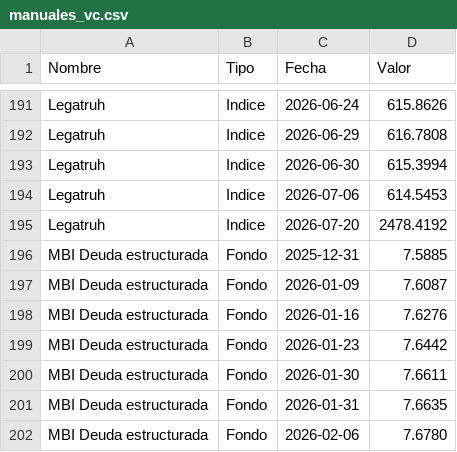
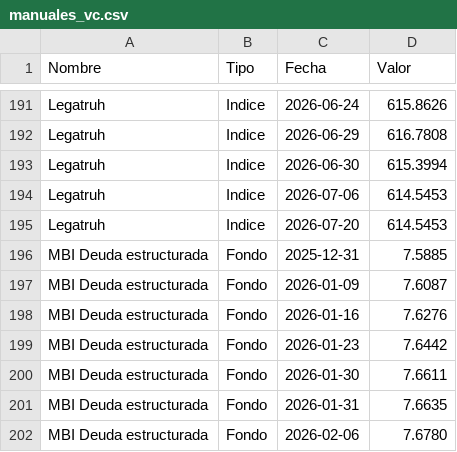
Before and after one commit to mariomezaqq/Pulso-VCC, a CSV file: data/manuales_vc.csv, drawn as a sheet; only a part is shown, gaps mark what is left out.

Commit message:
Actualizar VC manuales

```diff
--- a/data/manuales_vc.csv
+++ b/data/manuales_vc.csv
@@ -194,3 +194,3 @@ Legatruh,Indice,2026-06-30,  615.3994
 Legatruh,Indice,2026-07-06,  614.5453
-Legatruh,Indice,2026-07-20, 2478.4192
+Legatruh,Indice,2026-07-20,  614.5453
 MBI Deuda estructurada,Fondo,2025-12-31,    7.5885
```
